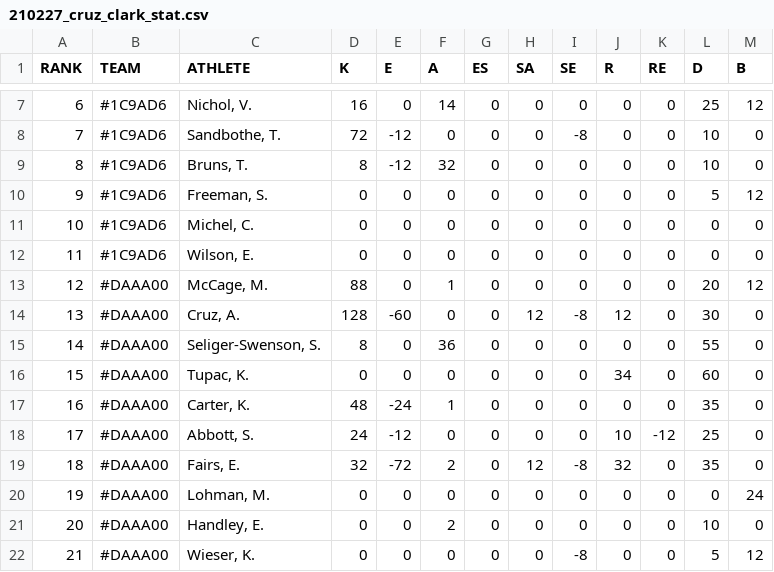
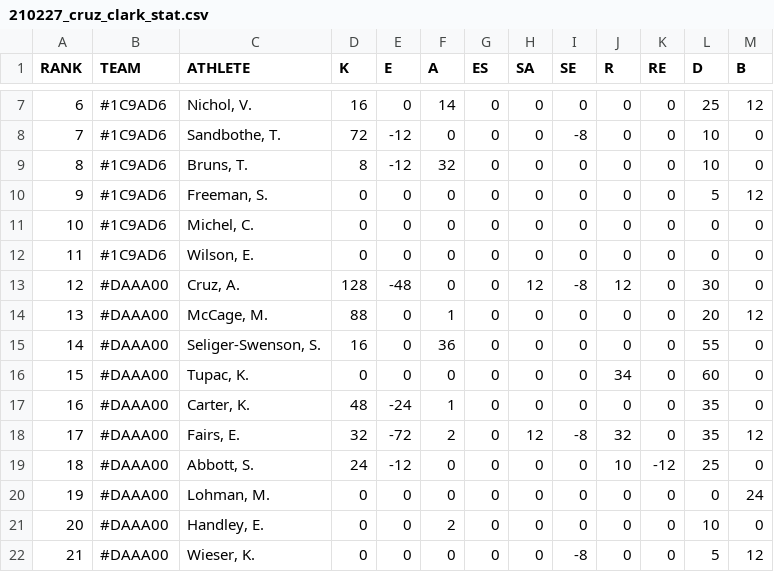
Before and after one commit to natengo1/AU, a CSV file: data/210227_cruz_clark_stat.csv, drawn as a sheet; only a part is shown, gaps mark what is left out; removed rows and columns are numbered as before the commit, all else as after; the diff names each change by its address in the sheet, - before the commit and + after, or states it on an @@ line.

```diff
--- a/data/210227_cruz_clark_stat.csv
+++ b/data/210227_cruz_clark_stat.csv
+row 13: 12 | #DAAA00 | Cruz, A. | 128 | -48 | 0 | 0 | 12 | -8 | 12 | 0 | 30 | 0
@@ column A (RANK) renumbered between rows 14 and 19 @@
-row 14: 13 | #DAAA00 | Cruz, A. | 128 | -60 | 0 | 0 | 12 | -8 | 12 | 0 | 30 | 0
-D15 (K): 8
+D15 (K): 16
+row 18: 17 | #DAAA00 | Fairs, E. | 32 | -72 | 2 | 0 | 12 | -8 | 32 | 0 | 35 | 12
-row 19: 18 | #DAAA00 | Fairs, E. | 32 | -72 | 2 | 0 | 12 | -8 | 32 | 0 | 35 | 0
```
Also changed, not shown: data/210227_king_sybeldon_stat.csv, data/210228_cruz_sybeldon_stat.csv, 24 other files.
